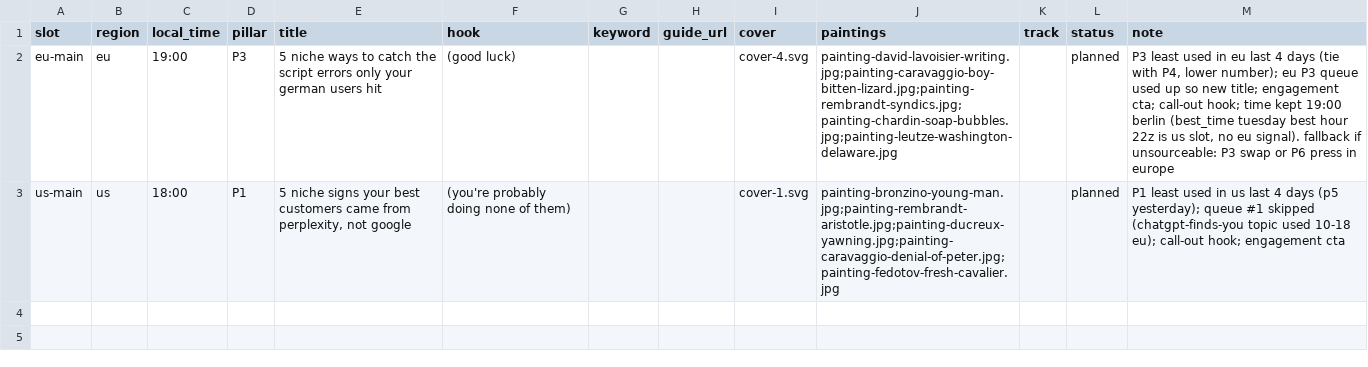
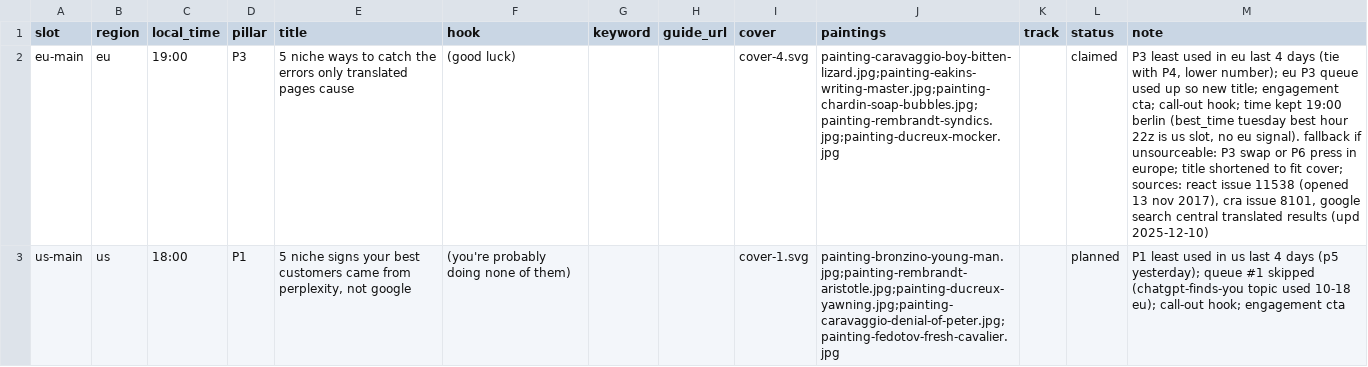
Before and after one commit to MinuraKariyawasam/social-imgs, a CSV file: plans/2026-10-20.csv, drawn as a sheet; the diff names each change by its address in the sheet, - before the commit and + after, or states it on an @@ line.

```diff
--- a/plans/2026-10-20.csv
+++ b/plans/2026-10-20.csv
-E2 (title): …catch the script errors only your german users hit
+E2 (title): …catch the errors only translated pages cause
-J2 (paintings): painting-david-lavoisier-writing.jpg;painting-caravaggio-boy-bitten-lizard.jpg;painting-rembrandt-syndics.jpg;painting-chardin-soap-bubbles.jpg;painting-leutze-washington-delaware.jpg
+J2 (paintings): painting-caravaggio-boy-bitten-lizard.jpg;painting-eakins-writing-master.jpg;painting-chardin-soap-bubbles.jpg;painting-rembrandt-syndics.jpg;painting-ducreux-mocker.jpg
-L2 (status): planned
+L2 (status): claimed
-M2 (note): …press in europe
+M2 (note): …press in europe; title shortened to fit cover; sources: react issue 11538 (opened 13 nov 2017), cra issue 8101, google search central translated results (upd 2025-12-10)
```
